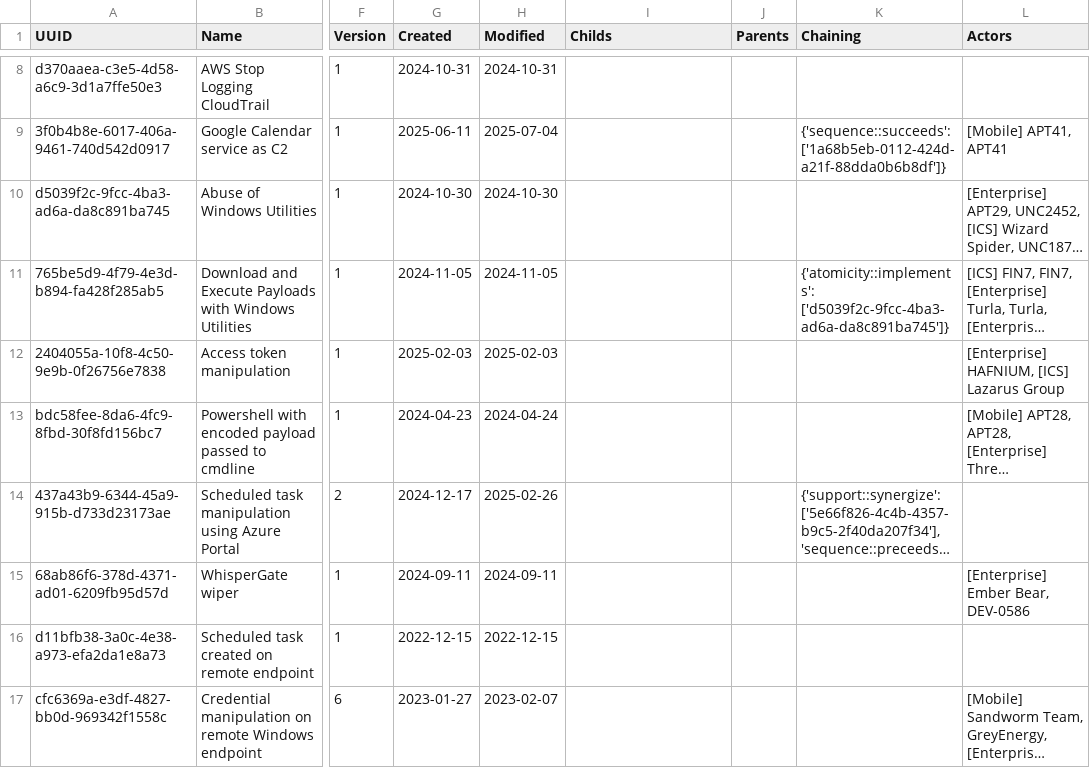
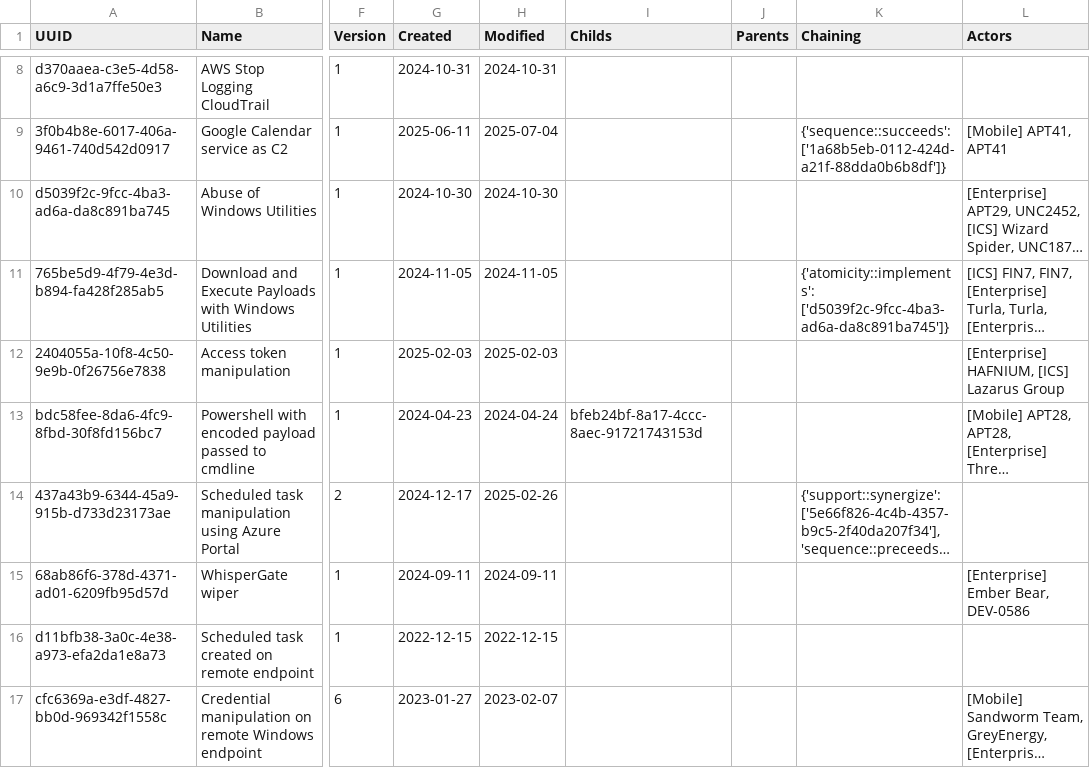
Before and after one commit to OpenTideHQ/ShareTide, a CSV file: Schemas/Exports/Objects Table.csv, drawn as a sheet; only a part is shown, gaps mark what is left out; long unchanged cells end in …; the diff covers the shown part only; the diff names each change by its address in the sheet, - before the commit and + after, or states it on an @@ line.

```diff
--- a/Schemas/Exports/Objects Table.csv
+++ b/Schemas/Exports/Objects Table.csv
-I13 (Childs): (empty)
+I13 (Childs): bfeb24bf-8a17-4ccc-8aec-91721743153d
```
Also changed, not shown: 1 added row elsewhere in this file, 3 other files.
